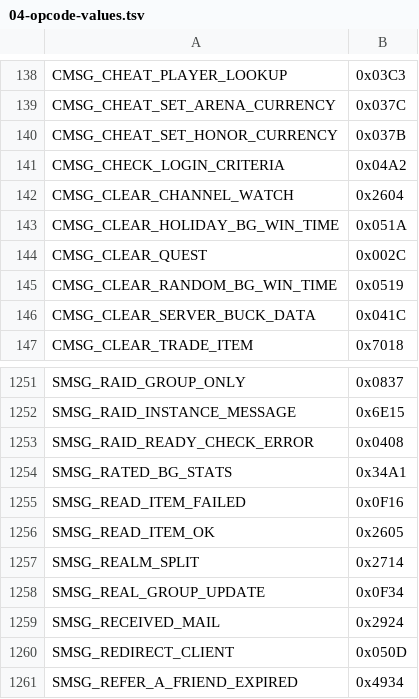
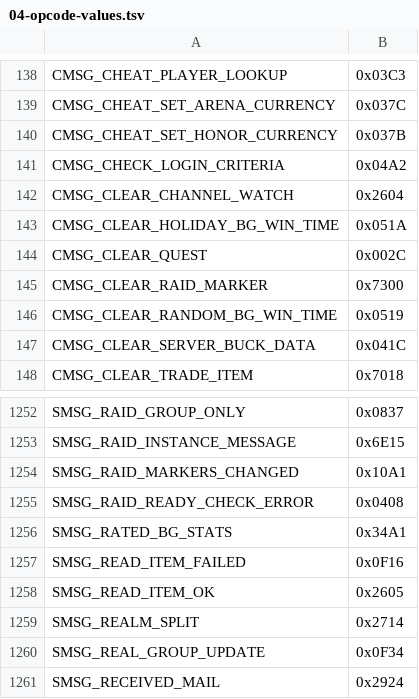
Before and after one commit to TheSCREWEDSoftware/azerothcore-wotlk, a TSV file: plan/04-opcode-values.tsv, drawn as a sheet; only a part is shown, gaps mark what is left out; the shorter side is filled out with more unchanged rows.

```diff
--- a/plan/04-opcode-values.tsv
+++ b/plan/04-opcode-values.tsv
@@ -144,2 +144,3 @@ CMSG_CLEAR_HOLIDAY_BG_WIN_TIME	0x051A
 CMSG_CLEAR_QUEST	0x002C
+CMSG_CLEAR_RAID_MARKER	0x7300
 CMSG_CLEAR_RANDOM_BG_WIN_TIME	0x0519
@@ -1252,2 +1253,3 @@ SMSG_RAID_GROUP_ONLY	0x0837
 SMSG_RAID_INSTANCE_MESSAGE	0x6E15
+SMSG_RAID_MARKERS_CHANGED	0x10A1
 SMSG_RAID_READY_CHECK_ERROR	0x0408
```
Also changed, not shown: 11 other files.
